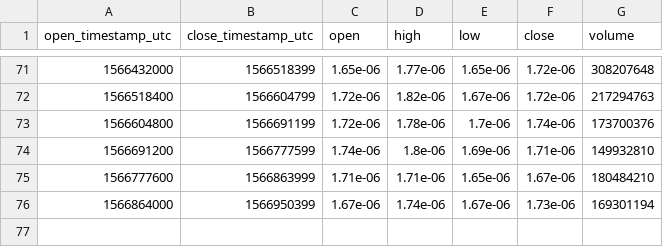
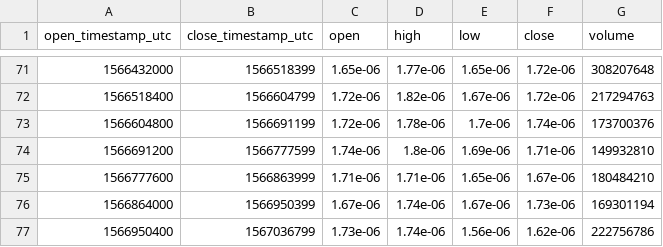
Before and after one commit to cryptobigbro/bitmex-TRXU19, a CSV file: bitmex-TRXU19-1d.csv, drawn as a sheet; only a part is shown, gaps mark what is left out.

```diff
--- a/bitmex-TRXU19-1d.csv
+++ b/bitmex-TRXU19-1d.csv
@@ -76 +76,2 @@ open_timestamp_utc,close_timestamp_utc,open,high,low,close,volume
 1566864000,1566950399,1.67e-06,1.74e-06,1.67e-06,1.73e-06,169301194
+1566950400,1567036799,1.73e-06,1.74e-06,1.56e-06,1.62e-06,222756786
```
Also changed, not shown: bitmex-TRXU19-1h.csv.
